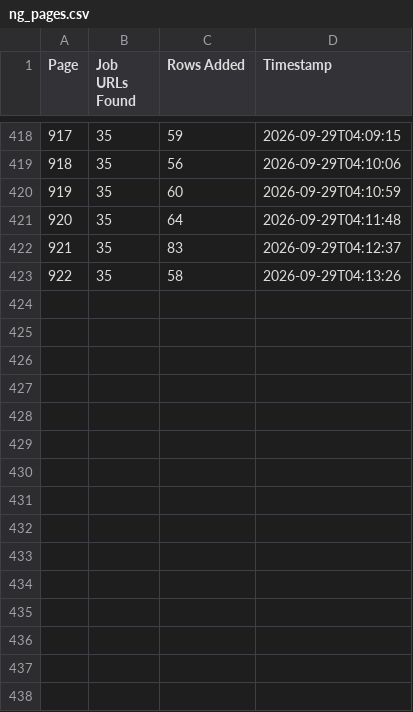
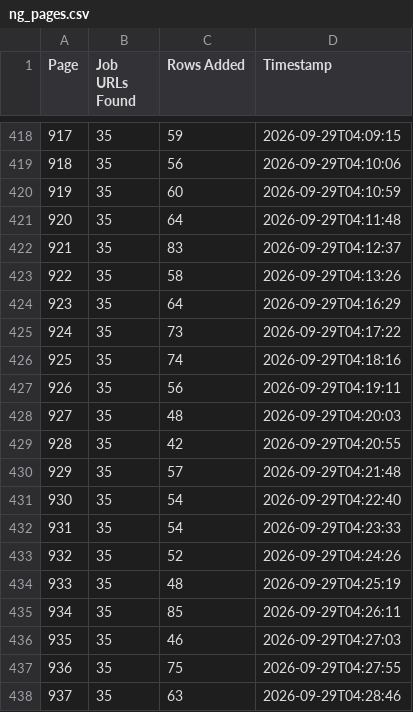
Before and after one commit to liliankason/ng-501-1000, a CSV file: ng_pages.csv, drawn as a sheet; only a part is shown, gaps mark what is left out; the diff names each change by its address in the sheet, - before the commit and + after, or states it on an @@ line.

```diff
--- a/ng_pages.csv
+++ b/ng_pages.csv
+row 424: 923 | 35 | 64 | 2026-09-29T04:16:29
+row 425: 924 | 35 | 73 | 2026-09-29T04:17:22
+row 426: 925 | 35 | 74 | 2026-09-29T04:18:16
+row 427: 926 | 35 | 56 | 2026-09-29T04:19:11
+row 428: 927 | 35 | 48 | 2026-09-29T04:20:03
+row 429: 928 | 35 | 42 | 2026-09-29T04:20:55
+row 430: 929 | 35 | 57 | 2026-09-29T04:21:48
+row 431: 930 | 35 | 54 | 2026-09-29T04:22:40
+row 432: 931 | 35 | 54 | 2026-09-29T04:23:33
+row 433: 932 | 35 | 52 | 2026-09-29T04:24:26
+row 434: 933 | 35 | 48 | 2026-09-29T04:25:19
+row 435: 934 | 35 | 85 | 2026-09-29T04:26:11
+row 436: 935 | 35 | 46 | 2026-09-29T04:27:03
+row 437: 936 | 35 | 75 | 2026-09-29T04:27:55
+row 438: 937 | 35 | 63 | 2026-09-29T04:28:46
```
Also changed, not shown: 1 other file.
